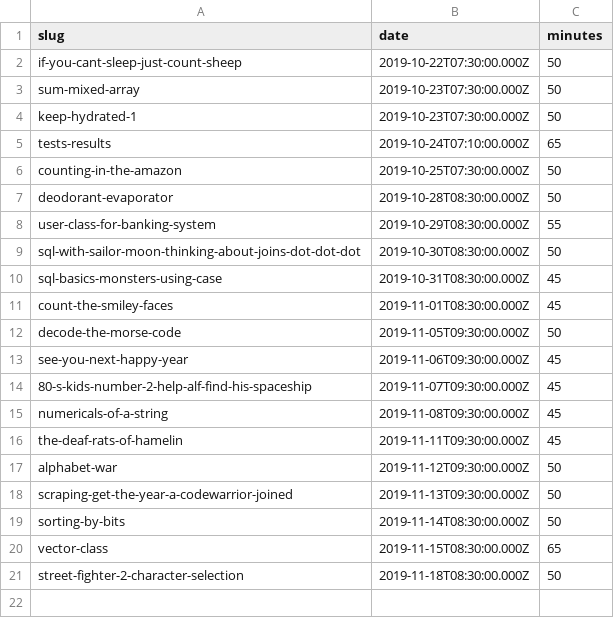
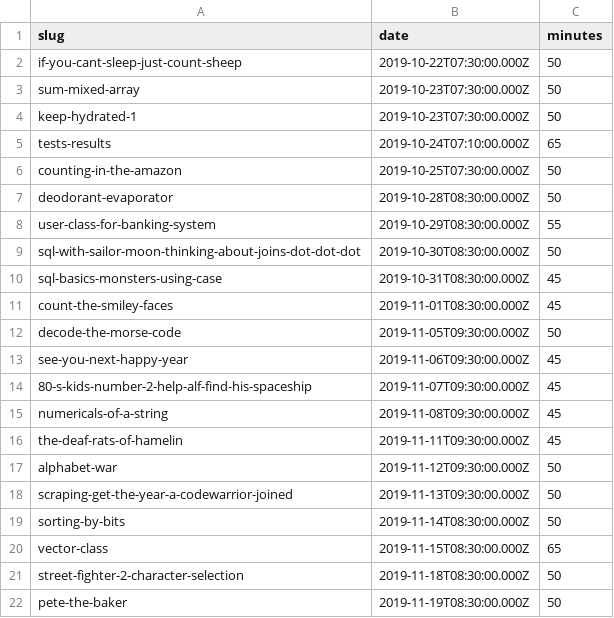
Before and after one commit to agalvezcorell/codewars-kata-student-correction-ih, a CSV file: input/katas.csv, drawn as a sheet; the diff names each change by its address in the sheet, - before the commit and + after, or states it on an @@ line.

```diff
--- a/input/katas.csv
+++ b/input/katas.csv
+row 22: pete-the-baker | 2019-11-19T08:30:00.000Z | 50
```
Also changed, not shown: output/output.csv, 1 other file.
